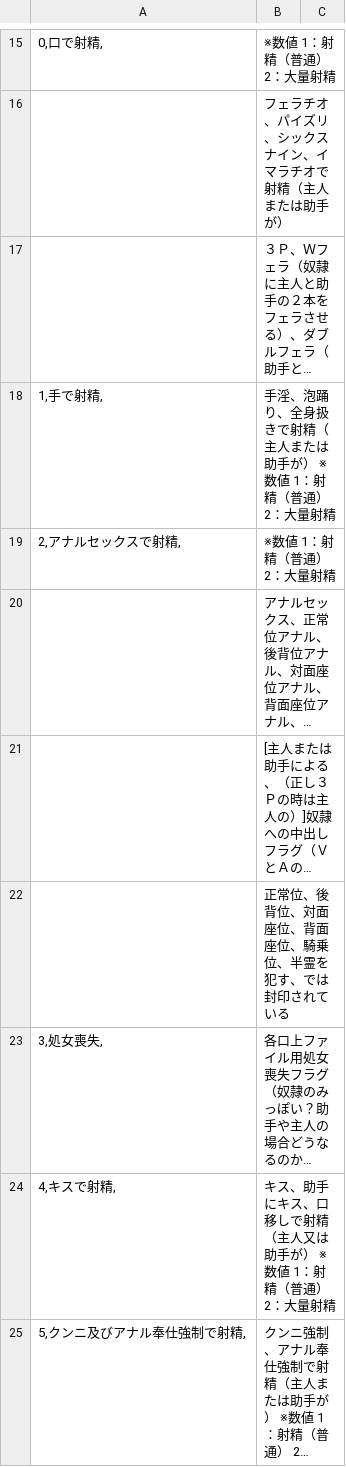
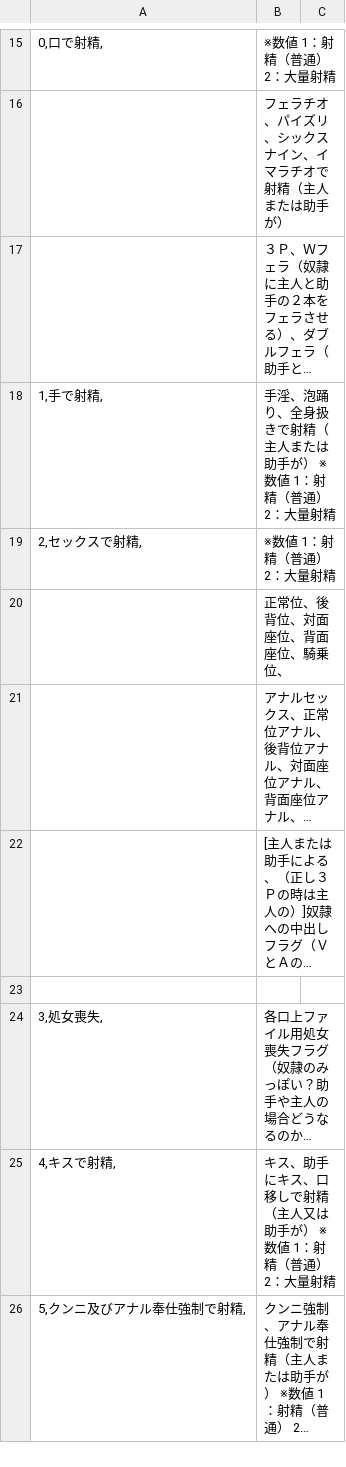
Before and after one commit to average34/eraVoiceroidJplus, a CSV file: CSV/Tflag.csv, drawn as a sheet; only a part is shown, gaps mark what is left out; long unchanged cells end in …; addresses are those after the commit; the diff names each change by its address in the sheet, - before the commit and + after, or states it on an @@ line.

```diff
--- a/CSV/Tflag.csv
+++ b/CSV/Tflag.csv
-A19: 2,アナルセックスで射精,
+A19: 2,セックスで射精,
+row 20:  | 正常位、後背位、対面座位、背面座位、騎乗位、
-B23: 正常位、後背位、対面座位、背面座位、騎乗位、半霊を犯す、では封印されている
+B23: (empty)
```
Also changed, not shown: 15 other files.
